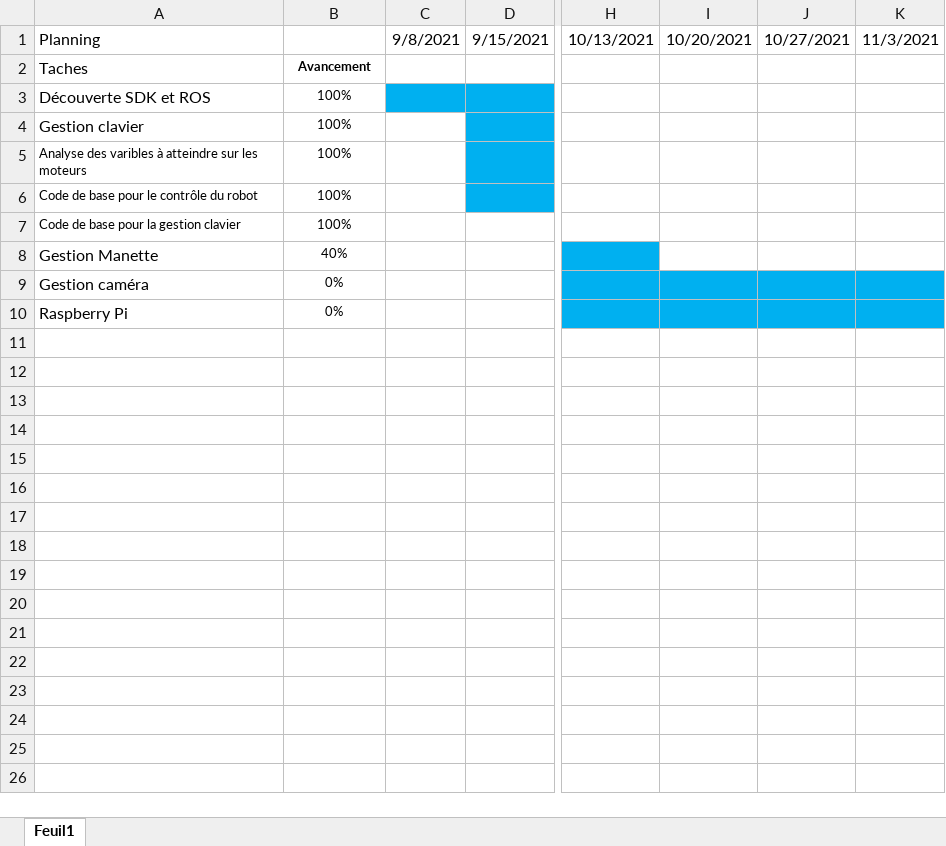
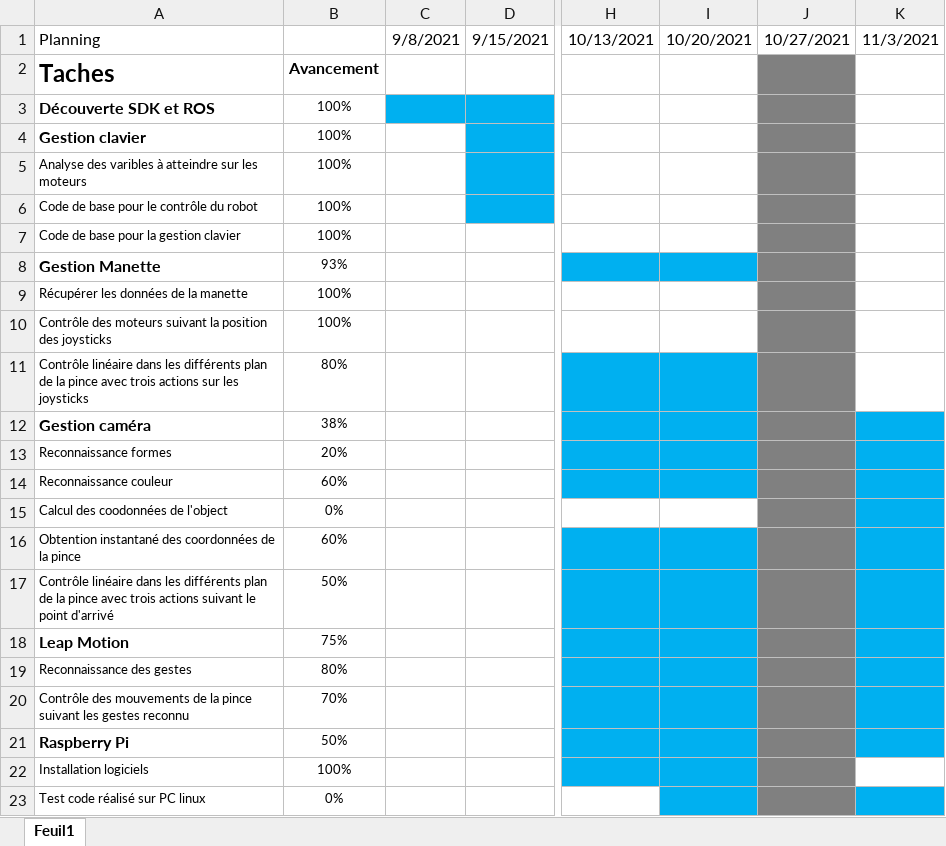
Before and after one commit to co61/PRE_Robotis_Arm, an Excel workbook: Planning.xlsx, sheet Feuil1, drawn as a sheet; only a part is shown, gaps mark what is left out; values as stored, in another font and other column widths than the file's, no borders; conditional formats not drawn; addresses are those after the commit; rows hold the shown columns only; the diff names each change by its address in the sheet, - before the commit and + after, or states it on an @@ line.

Commit message:
update planning

```diff
--- a/Planning.xlsx (sheet Feuil1)
+++ b/Planning.xlsx (sheet Feuil1)
-A2:A4 bold: off
+A2:A4 bold: on
@@ A2:B2 text size: larger @@
-J2:J8 fill: none
+J2:J8 fill: #808080
-A8 bold: off
+A8 bold: on
-B8: 40%
+B8: 93%
-I8 fill: none
+I8 fill: #00B0F0
+row 9: Récupérer les données de la manette | 100%
+row 10: Contrôle des moteurs suivant la position des joysticks | 100%
+row 11: Contrôle linéaire dans les différents plan de la pince avec trois actions sur les joysticks | 80%
-A12 bold: off
+A12 bold: on
-B12: 0%
+B12: 38%
-J12 fill: #00B0F0
+J12 fill: #808080
+row 13: Reconnaissance formes | 20%
+row 14: Reconnaissance couleur | 60%
+row 15: Calcul des coodonnées de l'object | 0%
+row 16: Obtention instantané des coordonnées de la pince | 60%
+row 17: Contrôle linéaire dans les différents plan de la pince avec trois actions suivant le point d'arrivé | 50%
+row 18: Leap Motion | 75%
+row 19: Reconnaissance des gestes | 80%
+row 20: Contrôle des mouvements de la pince suivant les gestes reconnu | 70%
-A21 bold: off
+A21 bold: on
-B21: 0%
+B21: 50%
-J21 fill: #00B0F0
+J21 fill: #808080
+row 22: Installation logiciels | 100%
+row 23: Test code réalisé sur PC linux | 0%
```
